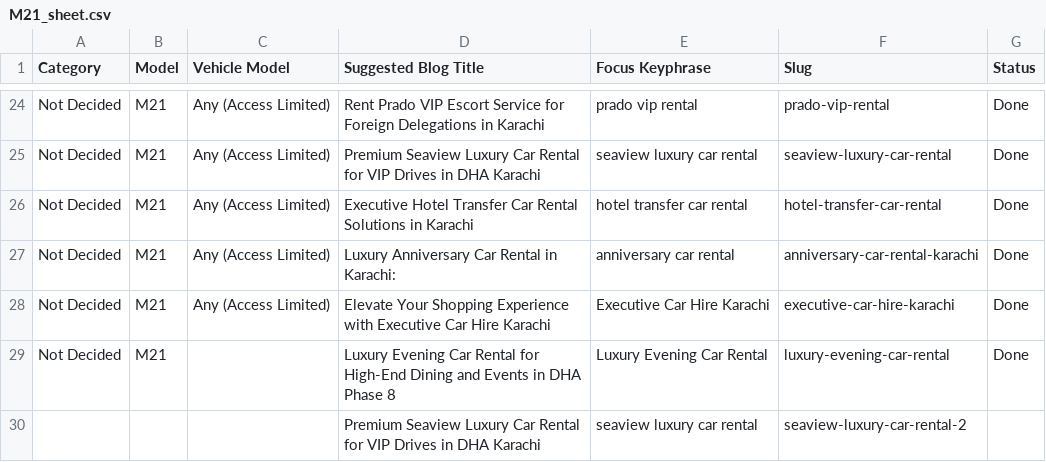
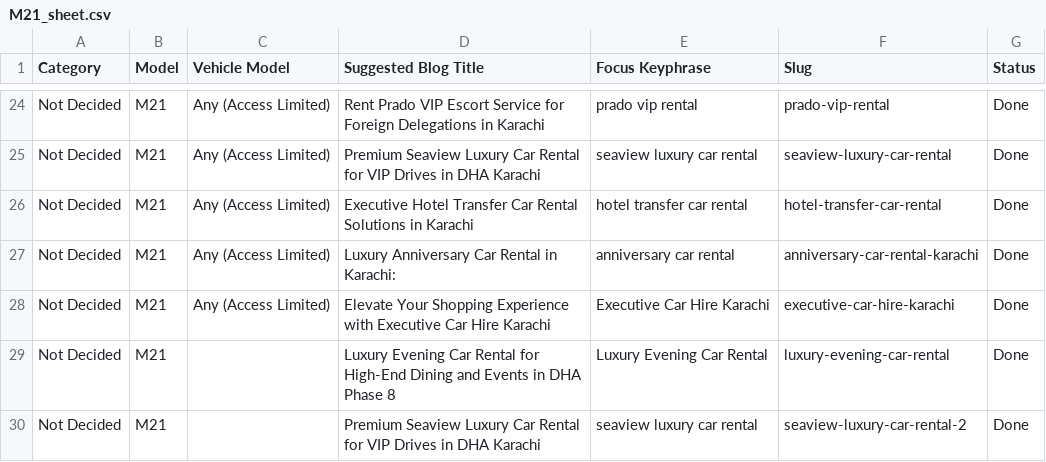
Before and after one commit to moizmubassir/M21_Rent-a-carinkarachi, a CSV file: M21_sheet.csv, drawn as a sheet; only a part is shown, gaps mark what is left out.

Commit message:
Sync Google Sheet data

```diff
--- a/M21_sheet.csv
+++ b/M21_sheet.csv
@@ -29,2 +29,2 @@ Not Decided,M21,Any (Access Limited),Elevate Your Shopping Experience with Execu
 Not Decided,M21,,Luxury Evening Car Rental for High-End Dining and Events in DHA Phase 8,Luxury Evening Car Rental,luxury-evening-car-rental,Done
-,,,Premium Seaview Luxury Car Rental for VIP Drives in DHA Karachi,seaview luxury car rental,seaview-luxury-car-rental-2,
+Not Decided,M21,,Premium Seaview Luxury Car Rental for VIP Drives in DHA Karachi,seaview luxury car rental,seaview-luxury-car-rental-2,Done
```
